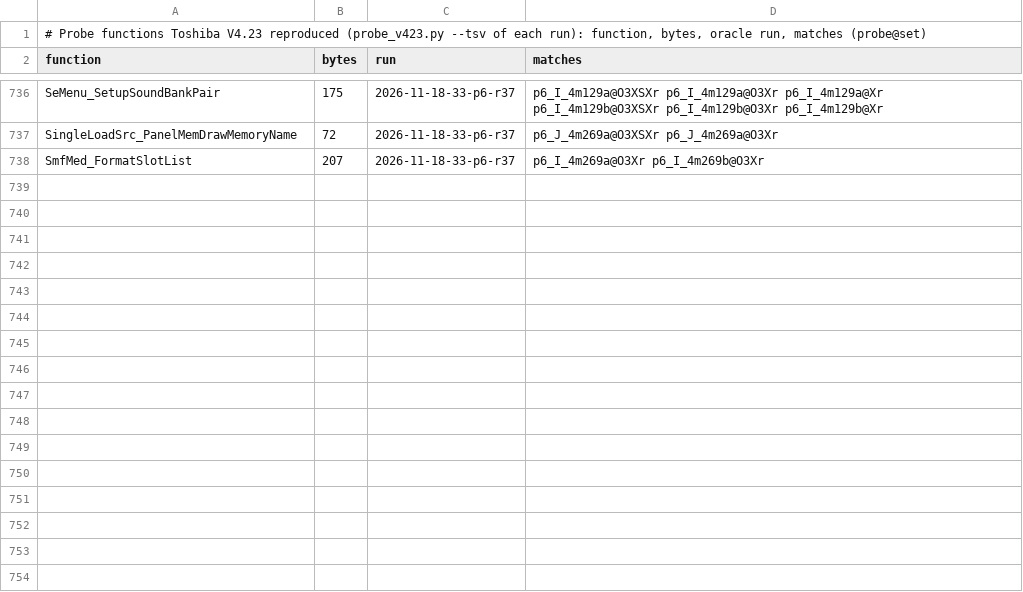
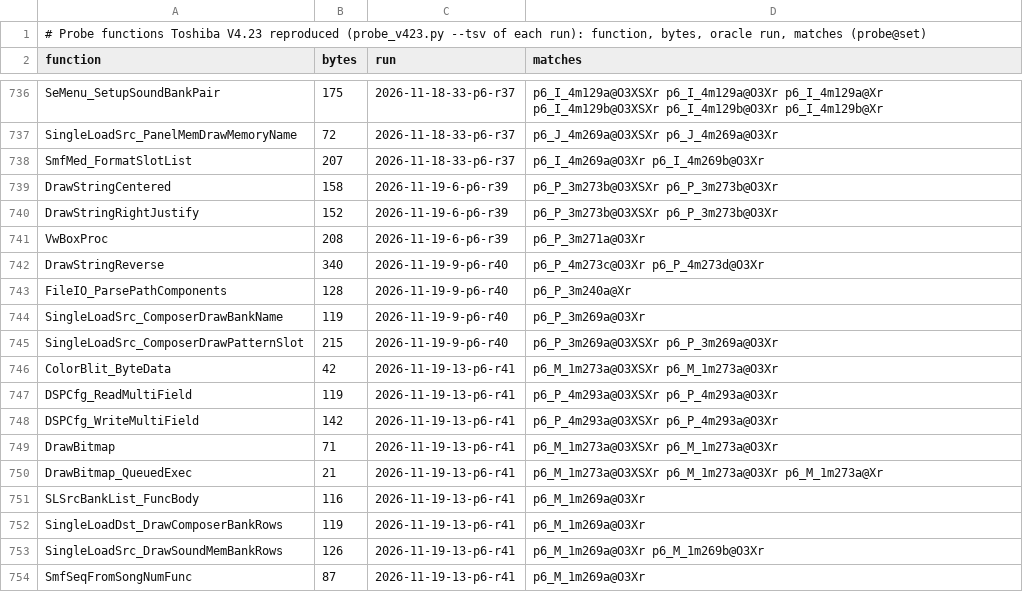
Before and after one commit to ArqueologiaDigital/technics-roms-disasm, a TSV file: notes/cc900-phase6-2026-11-16/probe_matches.tsv, drawn as a sheet; only a part is shown, gaps mark what is left out; the diff names each change by its address in the sheet, - before the commit and + after, or states it on an @@ line.

```diff
--- a/notes/cc900-phase6-2026-11-16/probe_matches.tsv
+++ b/notes/cc900-phase6-2026-11-16/probe_matches.tsv
+row 739: DrawStringCentered | 158 | 2026-11-19-6-p6-r39 | p6_P_3m273b@O3XSXr p6_P_3m273b@O3Xr
+row 740: DrawStringRightJustify | 152 | 2026-11-19-6-p6-r39 | p6_P_3m273b@O3XSXr p6_P_3m273b@O3Xr
+row 741: VwBoxProc | 208 | 2026-11-19-6-p6-r39 | p6_P_3m271a@O3Xr
+row 742: DrawStringReverse | 340 | 2026-11-19-9-p6-r40 | p6_P_4m273c@O3Xr p6_P_4m273d@O3Xr
+row 743: FileIO_ParsePathComponents | 128 | 2026-11-19-9-p6-r40 | p6_P_3m240a@Xr
+row 744: SingleLoadSrc_ComposerDrawBankName | 119 | 2026-11-19-9-p6-r40 | p6_P_3m269a@O3Xr
+row 745: SingleLoadSrc_ComposerDrawPatternSlot | 215 | 2026-11-19-9-p6-r40 | p6_P_3m269a@O3XSXr p6_P_3m269a@O3Xr
+row 746: ColorBlit_ByteData | 42 | 2026-11-19-13-p6-r41 | p6_M_1m273a@O3XSXr p6_M_1m273a@O3Xr
+row 747: DSPCfg_ReadMultiField | 119 | 2026-11-19-13-p6-r41 | p6_P_4m293a@O3XSXr p6_P_4m293a@O3Xr
+row 748: DSPCfg_WriteMultiField | 142 | 2026-11-19-13-p6-r41 | p6_P_4m293a@O3XSXr p6_P_4m293a@O3Xr
+row 749: DrawBitmap | 71 | 2026-11-19-13-p6-r41 | p6_M_1m273a@O3XSXr p6_M_1m273a@O3Xr
+row 750: DrawBitmap_QueuedExec | 21 | 2026-11-19-13-p6-r41 | p6_M_1m273a@O3XSXr p6_M_1m273a@O3Xr p6_M_1m273a@Xr
+row 751: SLSrcBankList_FuncBody | 116 | 2026-11-19-13-p6-r41 | p6_M_1m269a@O3Xr
+row 752: SingleLoadDst_DrawComposerBankRows | 119 | 2026-11-19-13-p6-r41 | p6_M_1m269a@O3Xr
+row 753: SingleLoadSrc_DrawSoundMemBankRows | 126 | 2026-11-19-13-p6-r41 | p6_M_1m269a@O3Xr p6_M_1m269b@O3Xr
+row 754: SmfSeqFromSongNumFunc | 87 | 2026-11-19-13-p6-r41 | p6_M_1m269a@O3Xr
```
Also changed, not shown: 47 other files.
